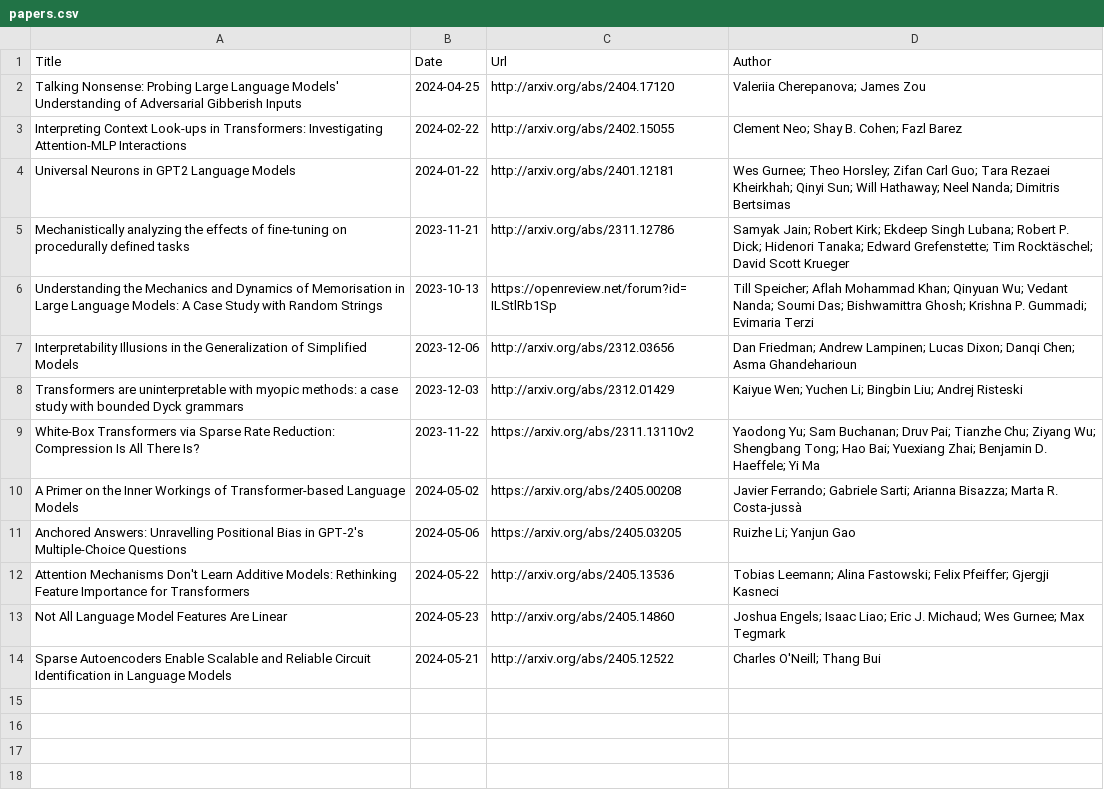
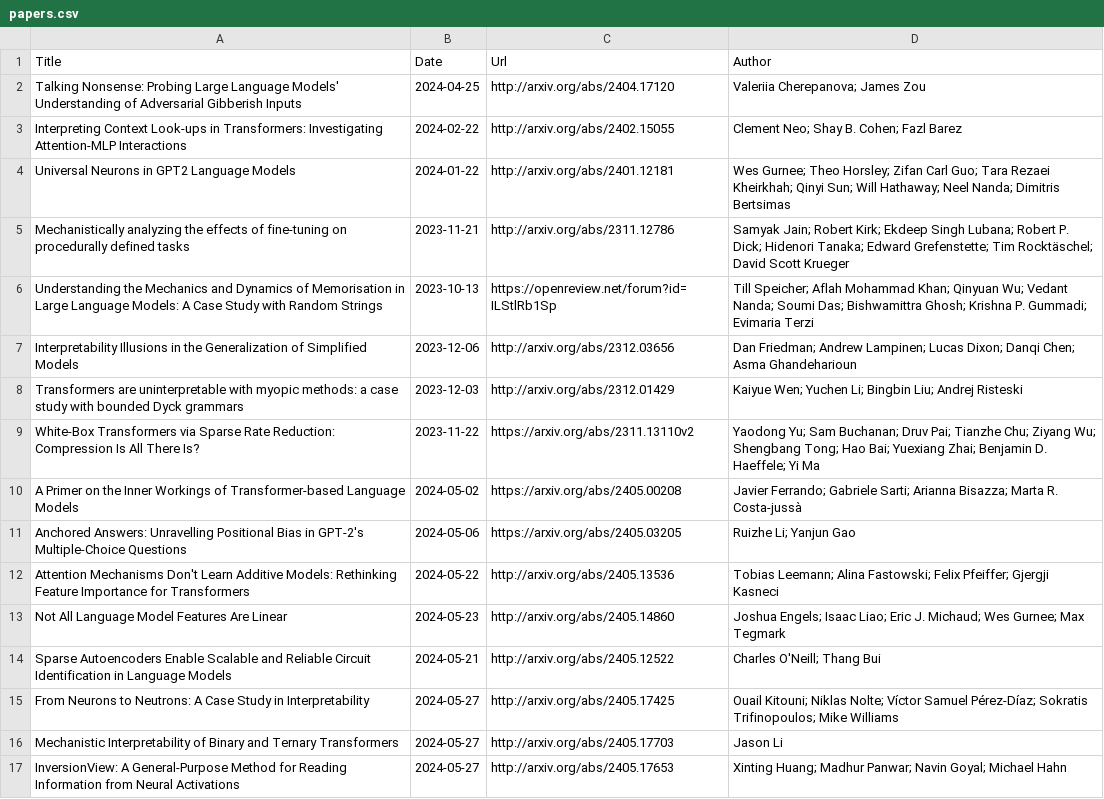
Before and after one commit to Furyton/awesome-language-model-analysis, a CSV file: papers/mechanistic-engineering/papers.csv, drawn as a sheet.

Commit message:
add `reasoning` and `weak to strong gen` topics; tons of papers updated this week

```diff
--- a/papers/mechanistic-engineering/papers.csv
+++ b/papers/mechanistic-engineering/papers.csv
@@ -14 +14,4 @@ Not All Language Model Features Are Linear,2024-05-23,http://arxiv.org/abs/2405.
 Sparse Autoencoders Enable Scalable and Reliable Circuit Identification in Language Models,2024-05-21,http://arxiv.org/abs/2405.12522,Charles O'Neill; Thang Bui
+From Neurons to Neutrons: A Case Study in Interpretability,2024-05-27,http://arxiv.org/abs/2405.17425,Ouail Kitouni; Niklas Nolte; Víctor Samuel Pérez-Díaz; Sokratis Trifinopoulos; Mike Williams
+Mechanistic Interpretability of Binary and Ternary Transformers,2024-05-27,http://arxiv.org/abs/2405.17703,Jason Li
+InversionView: A General-Purpose Method for Reading Information from Neural Activations,2024-05-27,http://arxiv.org/abs/2405.17653,Xinting Huang; Madhur Panwar; Navin Goyal; Michael Hahn
```
Also changed, not shown: papers/miscellanea/papers.csv, papers/phenomena-of-interest/in-context-learning/papers.csv, 9 other files.
